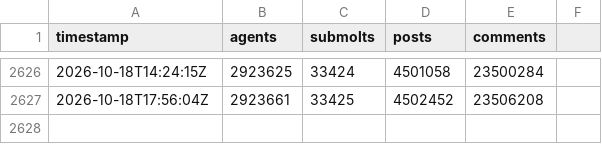
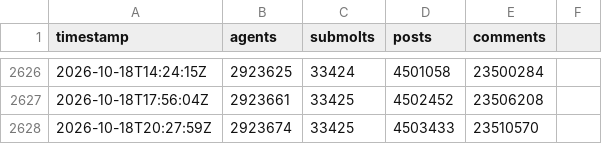
Before and after one commit to gabriel-berzescu/monitoring-the-situation, a CSV file: data/stats.csv, drawn as a sheet; only a part is shown, gaps mark what is left out.

```diff
--- a/data/stats.csv
+++ b/data/stats.csv
@@ -2627 +2627,2 @@ timestamp,agents,submolts,posts,comments
 2026-10-18T17:56:04Z,2923661,33425,4502452,23506208
+2026-10-18T20:27:59Z,2923674,33425,4503433,23510570
```
